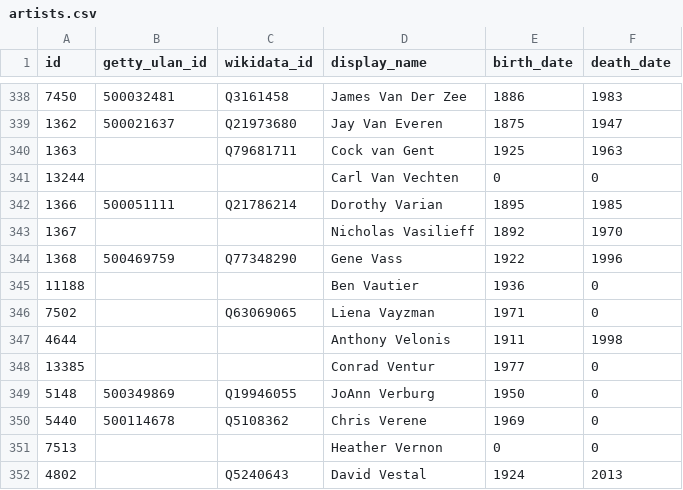
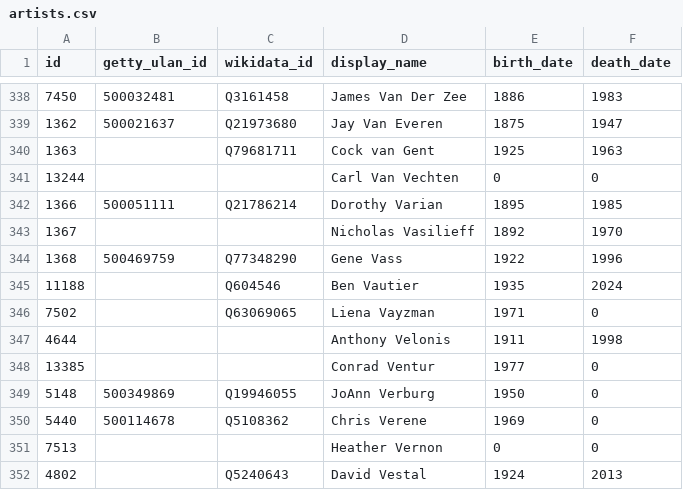
Before and after one commit to whitneymuseum/open-access, a CSV file: artists.csv, drawn as a sheet; only a part is shown, gaps mark what is left out.

Commit message:
Automated update

```diff
--- a/artists.csv
+++ b/artists.csv
@@ -344,3 +344,3 @@ id,getty_ulan_id,wikidata_id,display_name,birth_date,death_date
 1368,500469759,Q77348290,Gene Vass,1922,1996
-11188,,,Ben Vautier,1936,0
+11188,,Q604546,Ben Vautier,1935,2024
 7502,,Q63069065,Liena Vayzman,1971,0
```
